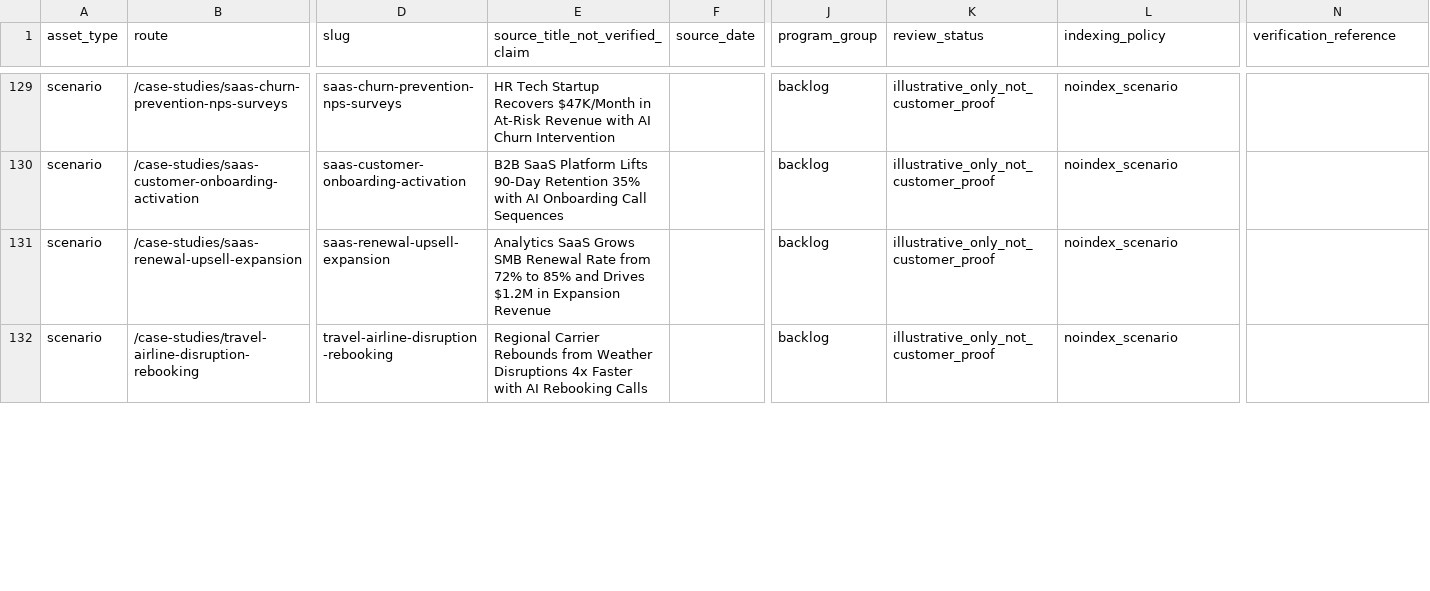
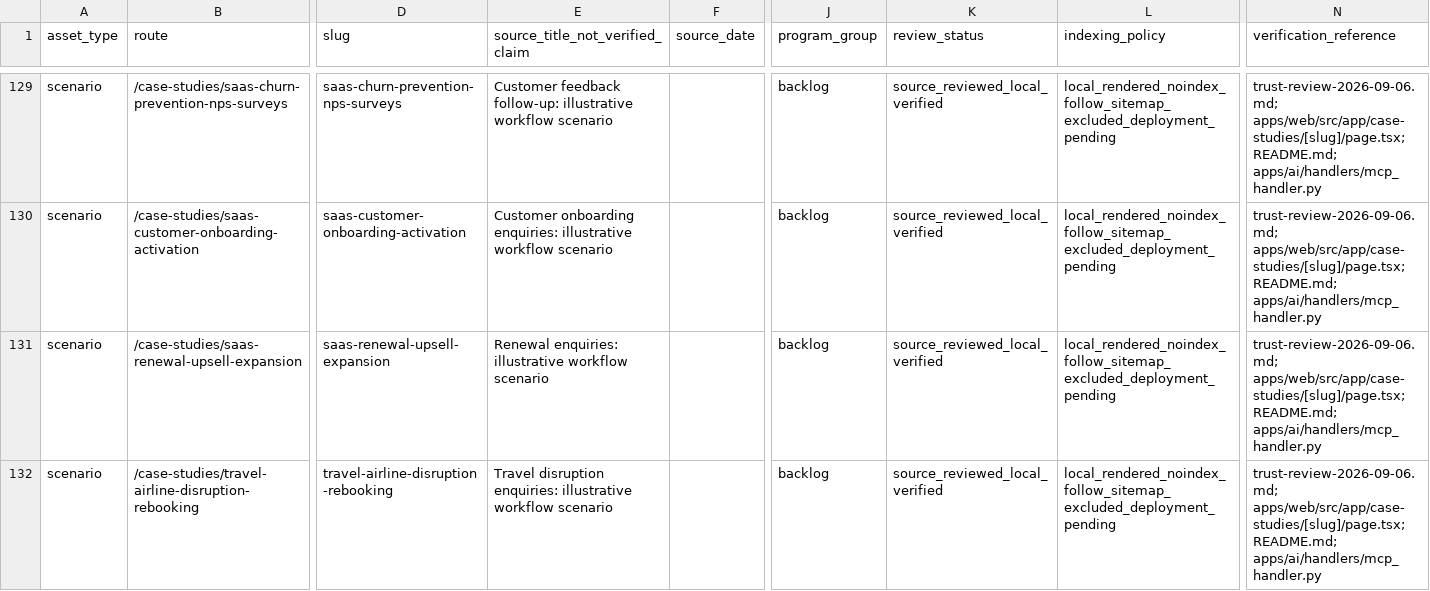
Before and after one commit to allgpt-co/QuickVoice, a CSV file: docs/marketing/seo/inventory.csv, drawn as a sheet; only a part is shown, gaps mark what is left out; the diff covers the shown part only; the diff names each change by its address in the sheet, - before the commit and + after, or states it on an @@ line.

```diff
--- a/docs/marketing/seo/inventory.csv
+++ b/docs/marketing/seo/inventory.csv
-E129 (source_title_not_verified_claim): HR Tech Startup Recovers $47K/Month in At-Risk Revenue with AI Churn Intervention
+E129 (source_title_not_verified_claim): Customer feedback follow-up: illustrative workflow scenario
-K129:K132 (review_status): illustrative_only_not_customer_proof
+K129:K132 (review_status): source_reviewed_local_verified
-L129:L132 (indexing_policy): noindex_scenario
+L129:L132 (indexing_policy): local_rendered_noindex_follow_sitemap_excluded_deployment_pending
-N129:N132 (verification_reference): (empty)
+N129:N132 (verification_reference): trust-review-2026-09-06.md; apps/web/src/app/case-studies/[slug]/page.tsx; README.md; apps/ai/handlers/mcp_handler.py
-E130 (source_title_not_verified_claim): B2B SaaS Platform Lifts 90-Day Retention 35% with AI Onboarding Call Sequences
+E130 (source_title_not_verified_claim): Customer onboarding enquiries: illustrative workflow scenario
-E131 (source_title_not_verified_claim): Analytics SaaS Grows SMB Renewal Rate from 72% to 85% and Drives $1.2M in Expansion Revenue
+E131 (source_title_not_verified_claim): Renewal enquiries: illustrative workflow scenario
-E132 (source_title_not_verified_claim): Regional Carrier Rebounds from Weather Disruptions 4x Faster with AI Rebooking Calls
+E132 (source_title_not_verified_claim): Travel disruption enquiries: illustrative workflow scenario
```
Also changed, not shown: 119 edited cells elsewhere in this file, 36 other files.
